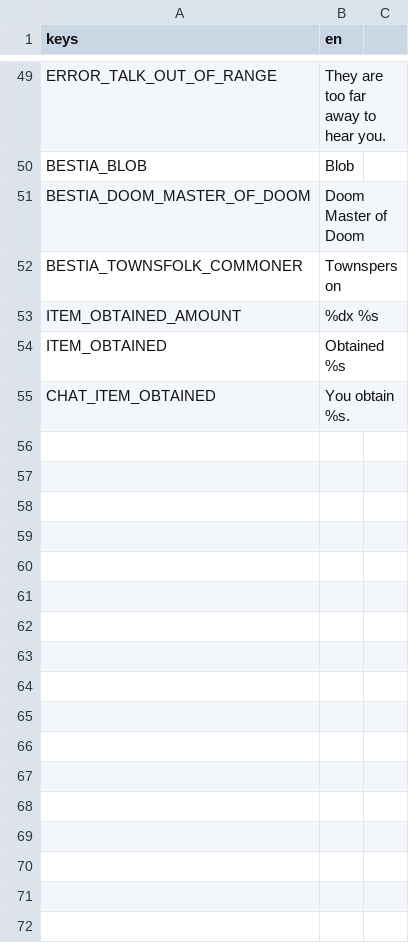
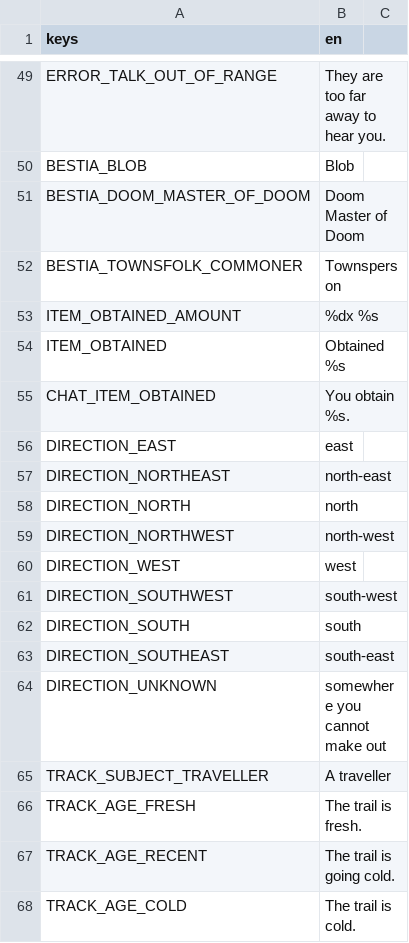
Before and after one commit to tfelix/bestia-behemoth, a CSV file: bestia-client/src/Localization/general.csv, drawn as a sheet; only a part is shown, gaps mark what is left out; the diff names each change by its address in the sheet, - before the commit and + after, or states it on an @@ line.

```diff
--- a/bestia-client/src/Localization/general.csv
+++ b/bestia-client/src/Localization/general.csv
+row 56: DIRECTION_EAST | east
+row 57: DIRECTION_NORTHEAST | north-east
+row 58: DIRECTION_NORTH | north
+row 59: DIRECTION_NORTHWEST | north-west
+row 60: DIRECTION_WEST | west
+row 61: DIRECTION_SOUTHWEST | south-west
+row 62: DIRECTION_SOUTH | south
+row 63: DIRECTION_SOUTHEAST | south-east
+row 64: DIRECTION_UNKNOWN | somewhere you cannot make out
+row 65: TRACK_SUBJECT_TRAVELLER | A traveller
+row 66: TRACK_AGE_FRESH | The trail is fresh.
+row 67: TRACK_AGE_RECENT | The trail is going cold.
+row 68: TRACK_AGE_COLD | The trail is cold.
```
Also changed, not shown: bestia-client/src/Localization/dialogs.csv, bestia-client/src/Localization/skills.csv, 7 other files.
